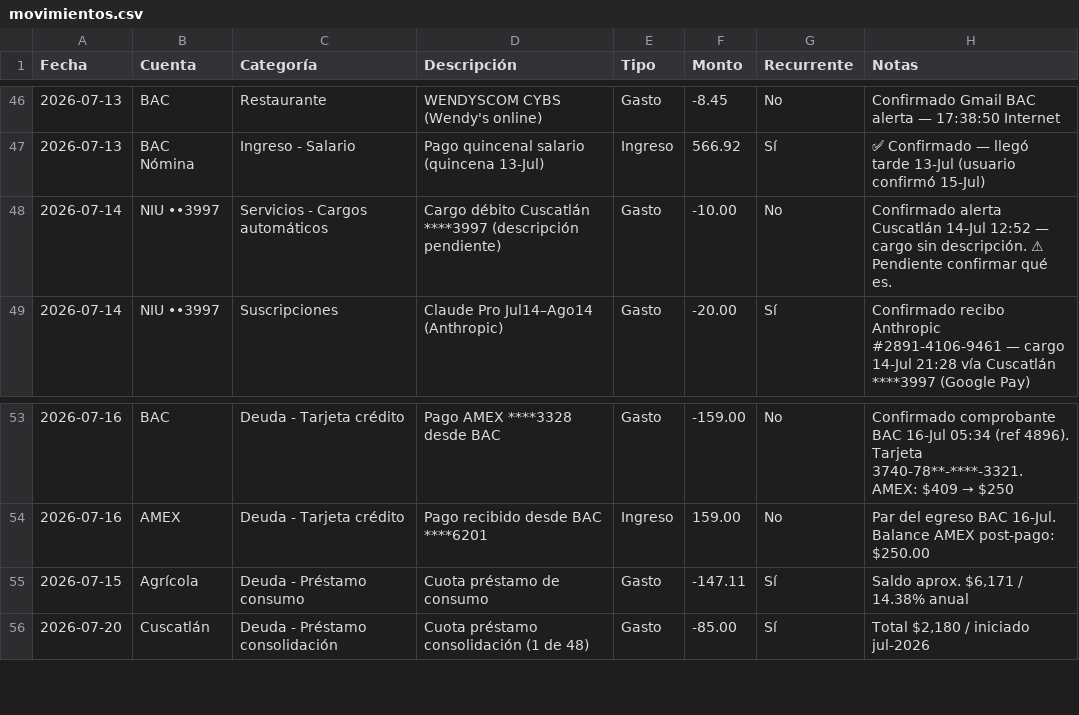
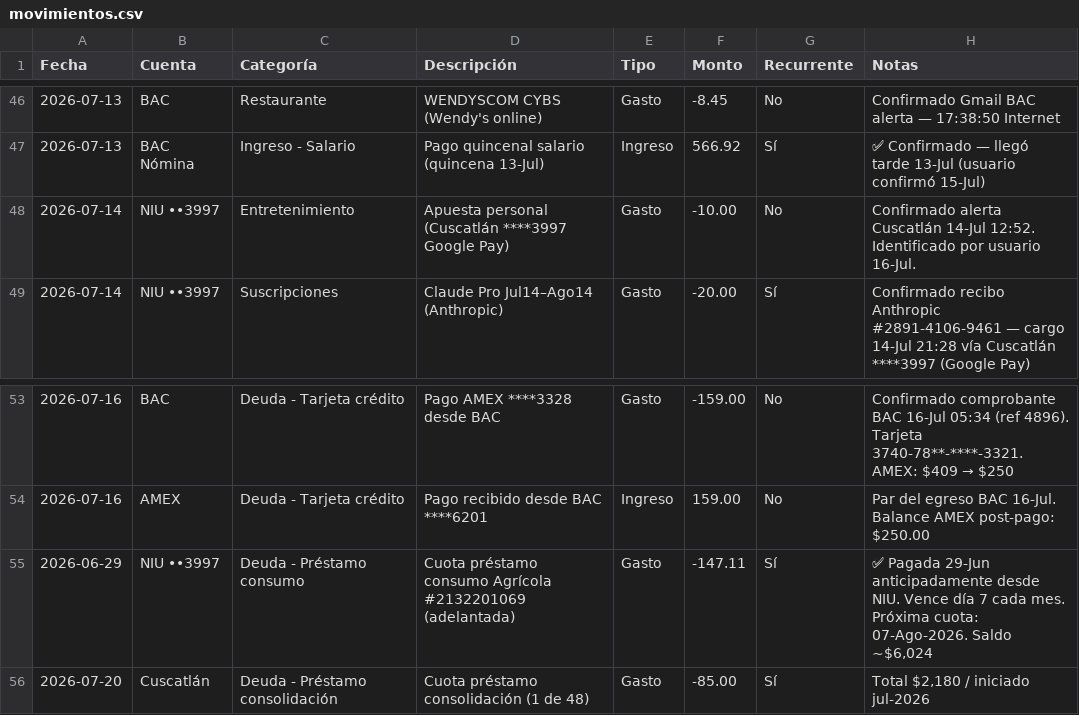
Before and after one commit to Fjohn298/gmail-mcp, a CSV file: finanzas/movimientos.csv, drawn as a sheet; only a part is shown, gaps mark what is left out; the diff names each change by its address in the sheet, - before the commit and + after, or states it on an @@ line.

```diff
--- a/finanzas/movimientos.csv
+++ b/finanzas/movimientos.csv
-C48 (Categoría): Servicios - Cargos automáticos
+C48 (Categoría): Entretenimiento
-D48 (Descripción): Cargo débito Cuscatlán ****3997 (descripción pendiente)
+D48 (Descripción): Apuesta personal (Cuscatlán ****3997 Google Pay)
-H48 (Notas): …Cuscatlán 14-Jul 12:52 — cargo sin descripción. ⚠ Pendiente confirmar qué es.
+H48 (Notas): …Cuscatlán 14-Jul 12:52. Identificado por usuario 16-Jul.
-A55 (Fecha): 2026-07-15
+A55 (Fecha): 2026-06-29
-B55 (Cuenta): Agrícola
+B55 (Cuenta): NIU ••3997
-D55 (Descripción): Cuota préstamo de consumo
+D55 (Descripción): Cuota préstamo consumo Agrícola #2132201069 (adelantada)
-H55 (Notas): Saldo aprox. $6,171 / 14.38% anual
+H55 (Notas): ✅ Pagada 29-Jun anticipadamente desde NIU. Vence día 7 cada mes. Próxima cuota: 07-Ago-2026. Saldo ~$6,024
```
Also changed, not shown: 3 other files.
